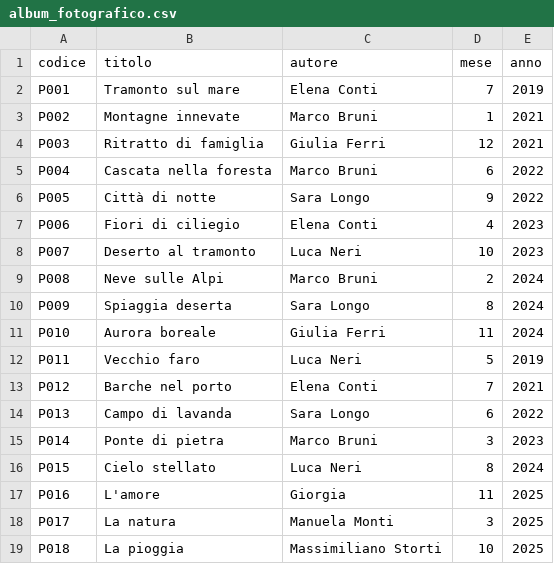
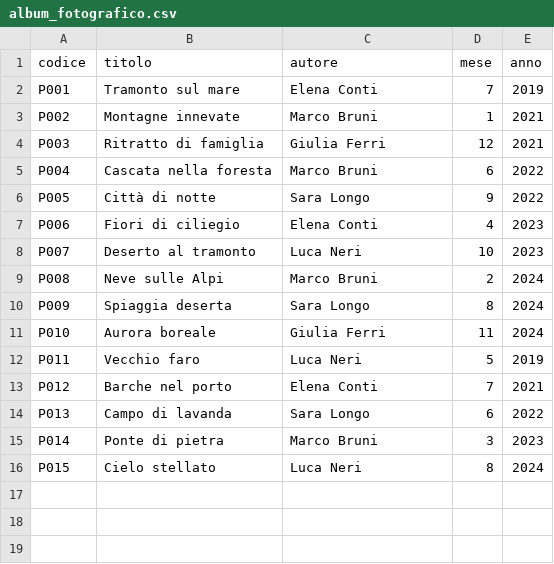
Before and after one commit to giorgia-scoditti/Lab02, a CSV file: album_fotografico.csv, drawn as a sheet; the diff names each change by its address in the sheet, - before the commit and + after, or states it on an @@ line.

Commit message:
RISULTATO FINALE

```diff
--- a/album_fotografico.csv
+++ b/album_fotografico.csv
-row 17: P016 | L'amore | Giorgia | 11 | 2025
-row 18: P017 | La natura | Manuela Monti | 3 | 2025
-row 19: P018 | La pioggia | Massimiliano Storti | 10 | 2025
```
